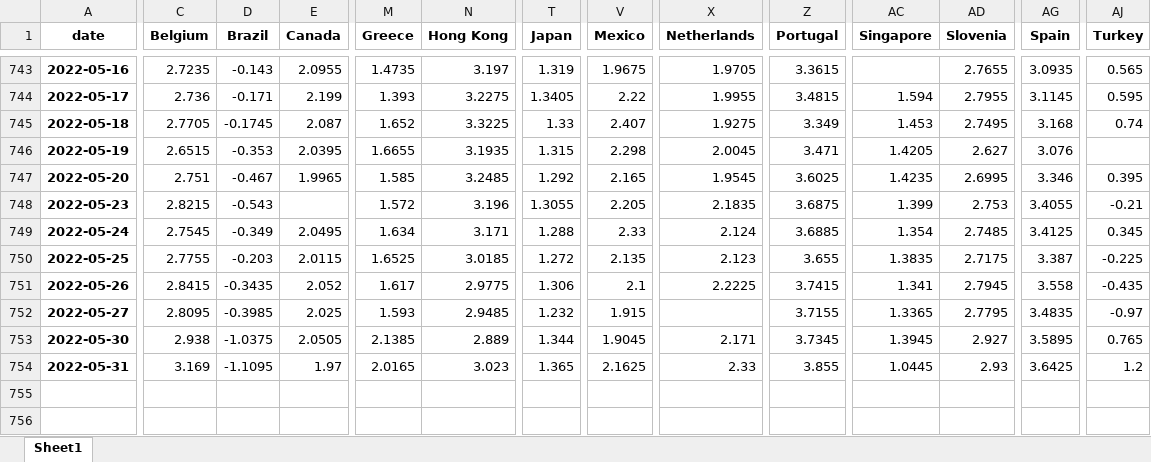
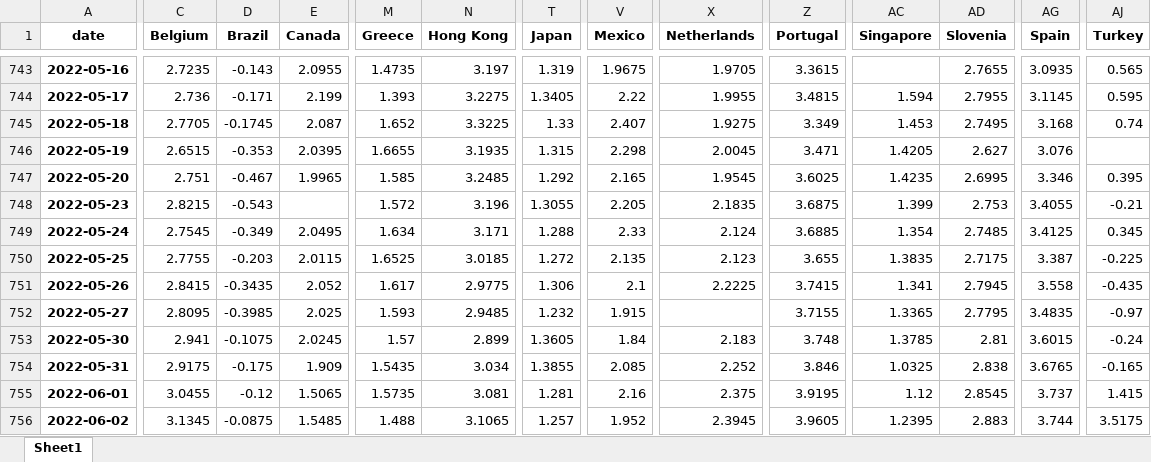
Before and after one commit to cober-data/curvature_database, an Excel workbook: database_full_5y.xlsx, sheet Sheet1, drawn as a sheet; only a part is shown, gaps mark what is left out; values as stored, in another font and other column widths than the file's, no borders; rows hold the shown columns only; the diff covers the shown part only; the diff names each change by its address in the sheet, - before the commit and + after, or states it on an @@ line.

```diff
--- a/database_full_5y.xlsx (sheet Sheet1)
+++ b/database_full_5y.xlsx (sheet Sheet1)
-C753 (Belgium): 2.938
+C753 (Belgium): 2.941
-D753 (Brazil): -1.0375
+D753 (Brazil): -0.1075
-E753 (Canada): 2.0505
+E753 (Canada): 2.0245
-M753 (Greece): 2.1385
+M753 (Greece): 1.57
-N753 (Hong Kong): 2.889
+N753 (Hong Kong): 2.899
-T753 (Japan): 1.344
+T753 (Japan): 1.3605
-V753 (Mexico): 1.9045
+V753 (Mexico): 1.84
-X753 (Netherlands): 2.171
+X753 (Netherlands): 2.183
-Z753 (Portugal): 3.7345
+Z753 (Portugal): 3.748
-AC753 (Singapore): 1.3945
+AC753 (Singapore): 1.3785
-AD753 (Slovenia): 2.927
+AD753 (Slovenia): 2.81
-AG753 (Spain): 3.5895
+AG753 (Spain): 3.6015
-AJ753 (Turkey): 0.765
+AJ753 (Turkey): -0.24
-C754 (Belgium): 3.169
+C754 (Belgium): 2.9175
-D754 (Brazil): -1.1095
+D754 (Brazil): -0.175
-E754 (Canada): 1.97
+E754 (Canada): 1.909
-M754 (Greece): 2.0165
+M754 (Greece): 1.5435
-N754 (Hong Kong): 3.023
+N754 (Hong Kong): 3.034
-T754 (Japan): 1.365
+T754 (Japan): 1.3855
-V754 (Mexico): 2.1625
+V754 (Mexico): 2.085
-X754 (Netherlands): 2.33
+X754 (Netherlands): 2.252
-Z754 (Portugal): 3.855
+Z754 (Portugal): 3.846
-AC754 (Singapore): 1.0445
+AC754 (Singapore): 1.0325
-AD754 (Slovenia): 2.93
+AD754 (Slovenia): 2.838
-AG754 (Spain): 3.6425
+AG754 (Spain): 3.6765
-AJ754 (Turkey): 1.2
+AJ754 (Turkey): -0.165
+row 755: 2022-06-01 | 3.0455 | -0.12 | 1.5065 | 1.5735 | 3.081 | 1.281 | 2.16 | 2.375 | 3.9195 | 1.12 | 2.8545 | 3.737 | 1.415
+row 756: 2022-06-02 | 3.1345 | -0.0875 | 1.5485 | 1.488 | 3.1065 | 1.257 | 1.952 | 2.3945 | 3.9605 | 1.2395 | 2.883 | 3.744 | 3.5175
```
Also changed, not shown: 14 edited cells elsewhere in this sheet, Bonds_India.xlsx, Bonds_Spain.xlsx, 39 other files.
